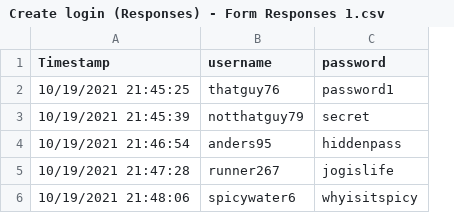
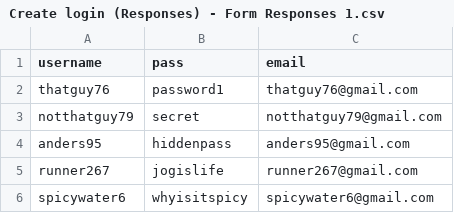
Before and after one commit to CS480UIC/cs480-final-project-welfare, a CSV file: csvs/Create login (Responses) - Form Responses 1.csv, drawn as a sheet; removed rows and columns are numbered as before the commit, all else as after; the diff names each change by its address in the sheet, - before the commit and + after, or states it on an @@ line.

Commit message:
Update Create login (Responses) - Form Responses 1.csv

```diff
--- a/csvs/Create login (Responses) - Form Responses 1.csv
+++ b/csvs/Create login (Responses) - Form Responses 1.csv
-column A (Timestamp), rows 2-6: 10/19/2021 21:45:25 | 10/19/2021 21:45:39 | 10/19/2021 21:46:54 | 10/19/2021 21:47:28 | 10/19/2021 21:48:06
+column C (email), rows 2-6: thatguy76@gmail.com | notthatguy79@gmail.com | anders95@gmail.com | runner267@gmail.com | spicywater6@gmail.com
-B1: password
+B1: pass
```
